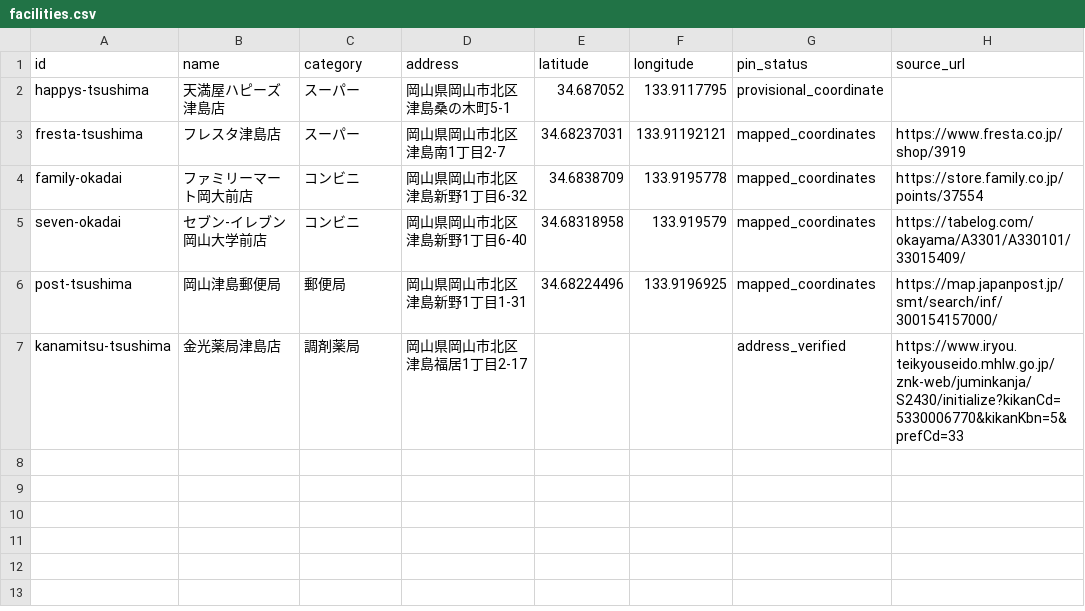
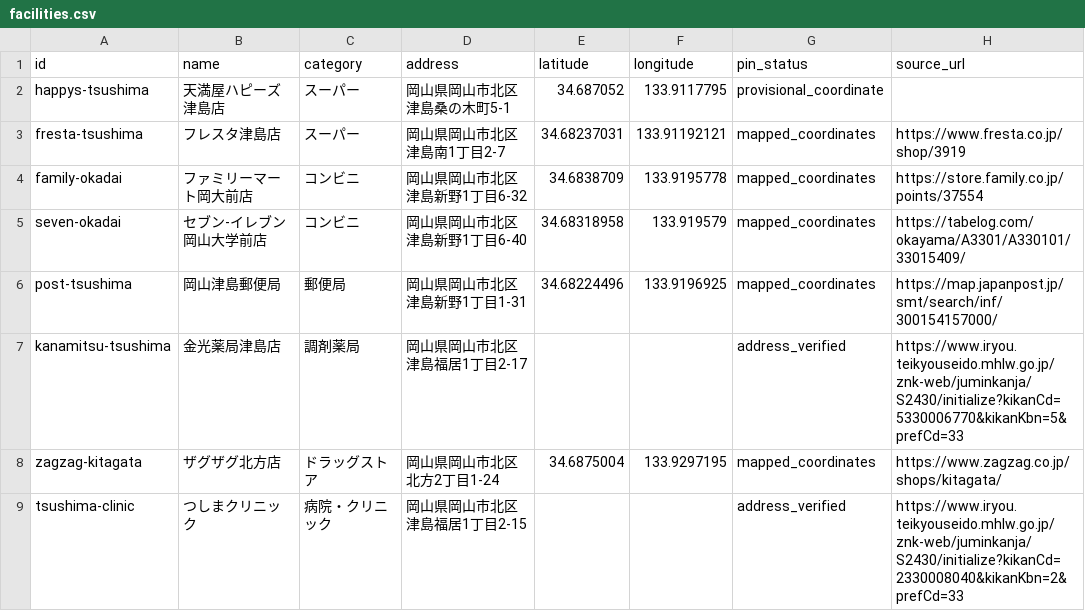
Before and after one commit to K-Toshiwo/okayama-student-rental-map, a CSV file: data/facilities.csv, drawn as a sheet.

Commit message:
Add verified Zagzag Kitagata drugstore pin and Tsushima Clinic address with explicit coordinate verification status

```diff
--- a/data/facilities.csv
+++ b/data/facilities.csv
@@ -7 +7,3 @@ post-tsushima,岡山津島郵便局,郵便局,岡山県岡山市北区津島新
 kanamitsu-tsushima,金光薬局津島店,調剤薬局,岡山県岡山市北区津島福居1丁目2-17,,,address_verified,https://www.iryou.teikyouseido.mhlw.go.jp/znk-web/juminkanja/S2430/initialize?kikanCd=5330006770&kikanKbn=5&prefCd=33
+zagzag-kitagata,ザグザグ北方店,ドラッグストア,岡山県岡山市北区北方2丁目1-24,34.6875004,133.9297195,mapped_coordinates,https://www.zagzag.co.jp/shops/kitagata/
+tsushima-clinic,つしまクリニック,病院・クリニック,岡山県岡山市北区津島福居1丁目2-15,,,address_verified,https://www.iryou.teikyouseido.mhlw.go.jp/znk-web/juminkanja/S2430/initialize?kikanCd=2330008040&kikanKbn=2&prefCd=33
```
